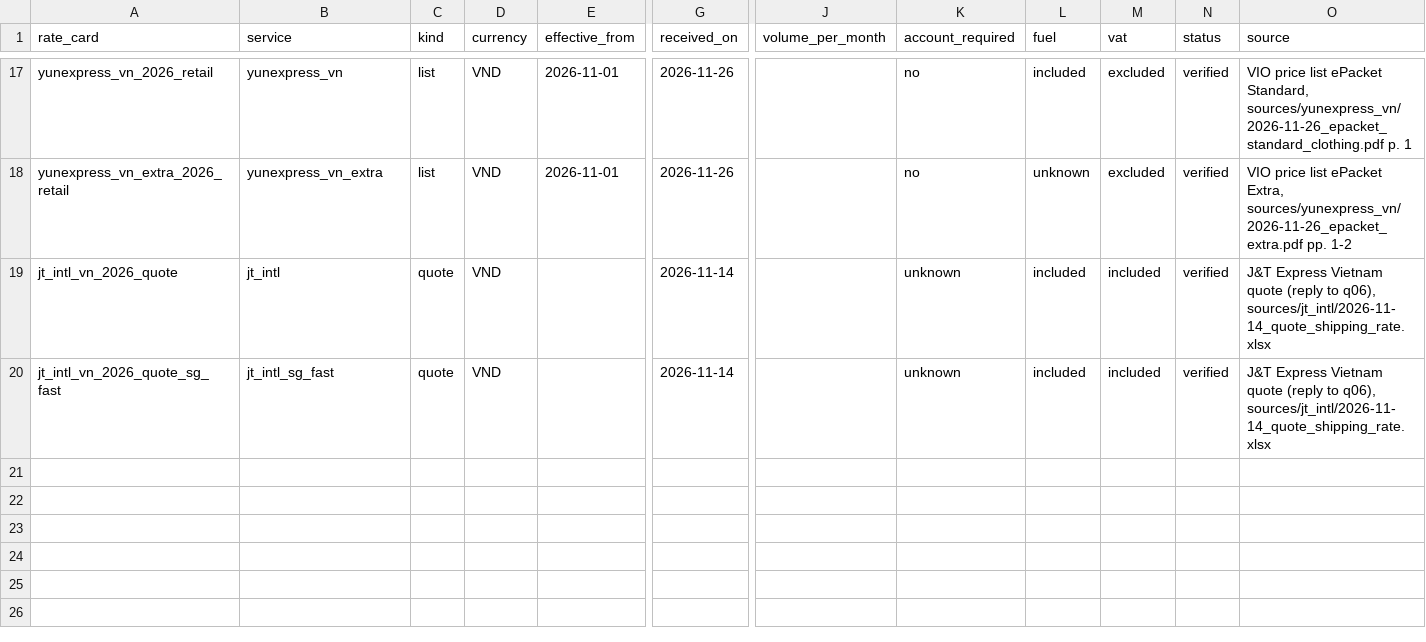
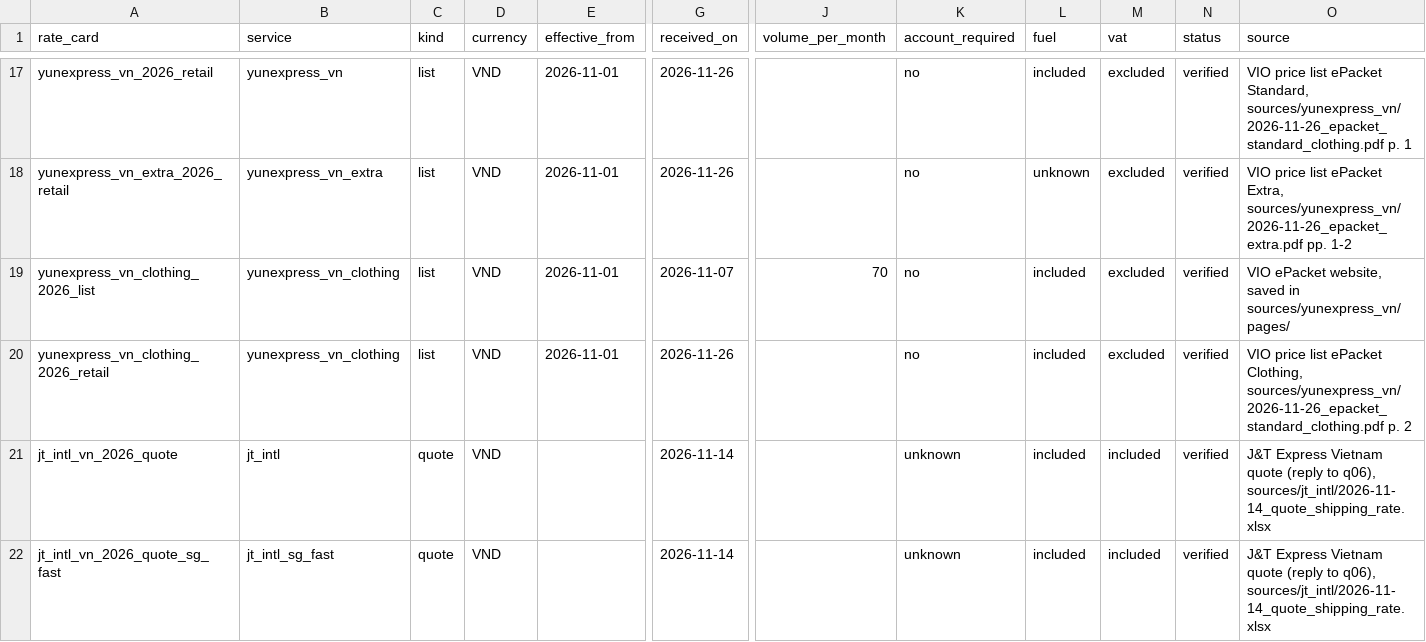
Before and after one commit to florianmarkusse/merchant-of-record, a CSV file: docs/markets/rate_cards.csv, drawn as a sheet; only a part is shown, gaps mark what is left out; rows hold the shown columns only; the diff names each change by its address in the sheet, - before the commit and + after, or states it on an @@ line.

```diff
--- a/docs/markets/rate_cards.csv
+++ b/docs/markets/rate_cards.csv
+row 19: yunexpress_vn_clothing_2026_list | yunexpress_vn_clothing | list | VND | 2026-11-01 | 2026-11-07 | 70 | no | included | excluded | verified | VIO ePacket website, saved in sources/yunexpress_vn/pages/
+row 20: yunexpress_vn_clothing_2026_retail | yunexpress_vn_clothing | list | VND | 2026-11-01 | 2026-11-26 |  | no | included | excluded | verified | VIO price list ePacket Clothing, sources/yunexpress_vn/2026-11-26_epacket_standard_clothing.pdf p. 2
```
Also changed, not shown: docs/markets/service_restrictions.csv, docs/markets/services.csv, 7 other files.
